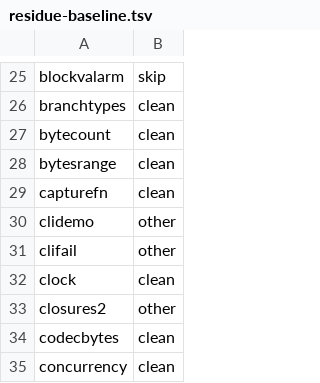
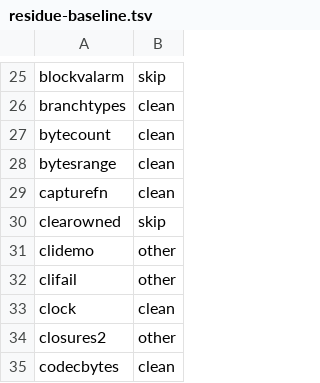
Before and after one commit to vyrn-lang/vyrn, a TSV file: rfcs/census/residue-baseline.tsv, drawn as a sheet; only a part is shown, gaps mark what is left out; the shorter side is filled out with more unchanged rows.

Commit message:
fasta and reverse-complement keep one line buffer per sequence, and the refusal example takes its baseline row

```diff
--- a/rfcs/census/residue-baseline.tsv
+++ b/rfcs/census/residue-baseline.tsv
@@ -29,2 +29,3 @@ bytesrange	clean
 capturefn	clean
+clearowned	skip
 clidemo	other
```
Also changed, not shown: 3 other files.
